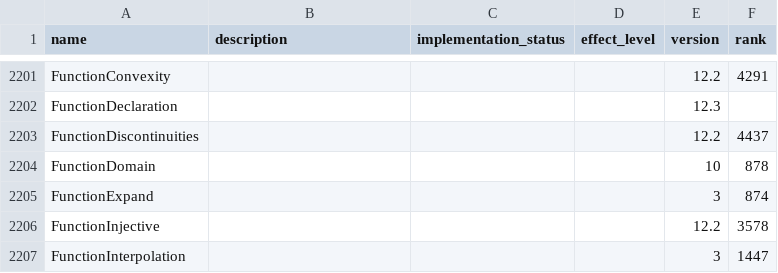
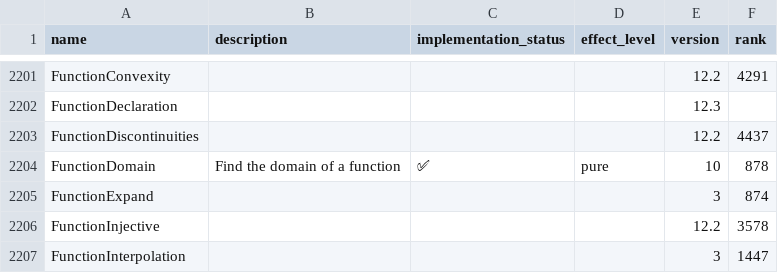
Before and after one commit to ad-si/Woxi, a CSV file: functions.csv, drawn as a sheet; only a part is shown, gaps mark what is left out.

Commit message:
Implement FunctionDomain for finding domains of functions
Analyzes expressions to find domain constraints: division by zero
(x != 0), square root of negative (x >= 0), logarithm of
non-positive (x > 0). Returns True for unrestricted domains.

```diff
--- a/functions.csv
+++ b/functions.csv
@@ -2203,3 +2203,3 @@ FunctionDeclaration,,,,12.3,
 FunctionDiscontinuities,,,,12.2,4437
-FunctionDomain,,,,10,878
+FunctionDomain,Find the domain of a function,✅,pure,10,878
 FunctionExpand,,,,3,874
```
Also changed, not shown: 2 other files.
